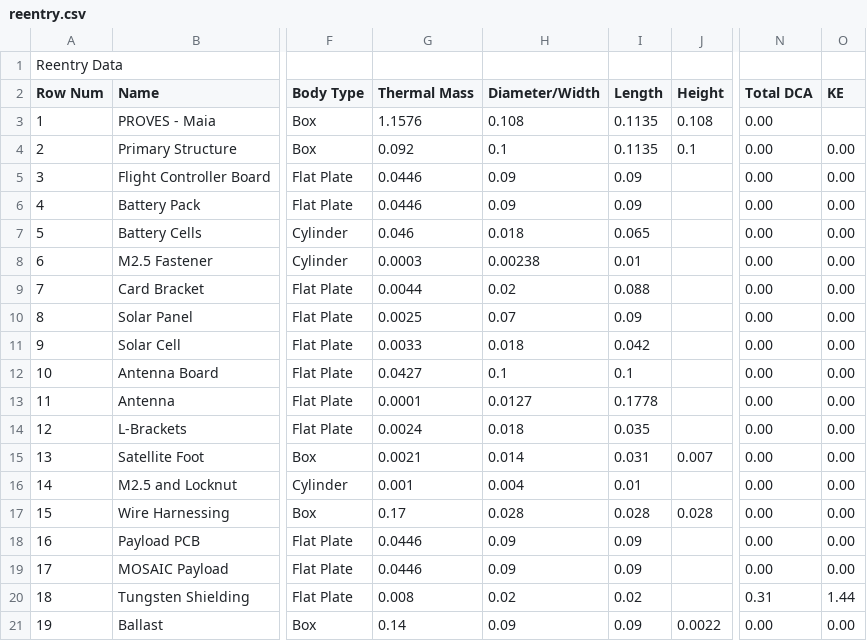
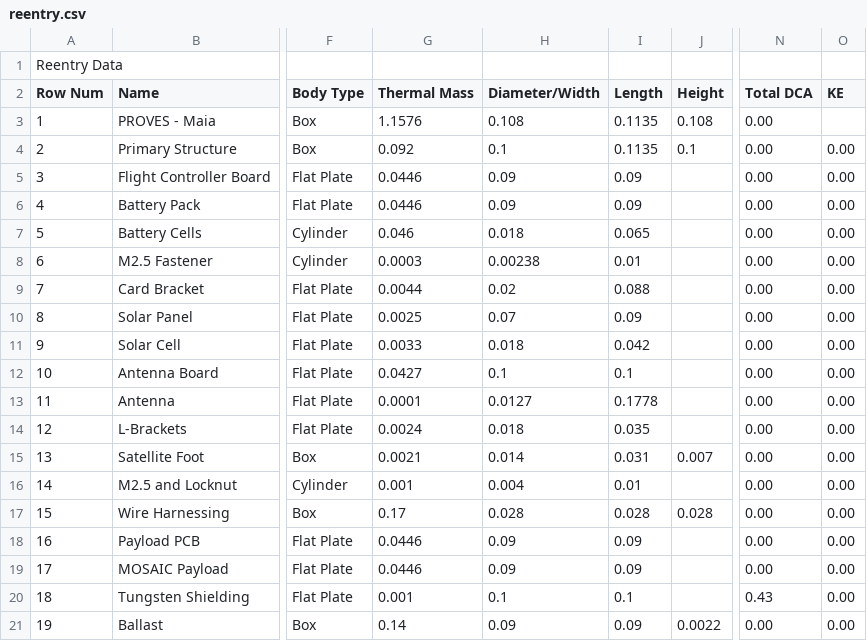
Before and after one commit to proveskit/The-PROVES-Project-DAS, a CSV file: Maia/reentry.csv, drawn as a sheet; only a part is shown, gaps mark what is left out; the diff names each change by its address in the sheet, - before the commit and + after, or states it on an @@ line.

```diff
--- a/Maia/reentry.csv
+++ b/Maia/reentry.csv
-G20 (Thermal Mass): 0.008
+G20 (Thermal Mass): 0.001
-H20 (Diameter/Width): 0.02
+H20 (Diameter/Width): 0.1
-I20 (Length): 0.02
+I20 (Length): 0.1
-N20 (Total DCA): 0.31
+N20 (Total DCA): 0.43
-O20 (KE): 1.44
+O20 (KE): 0.00
```
Also changed, not shown: Maia/payloads.csv, 15 other files.
